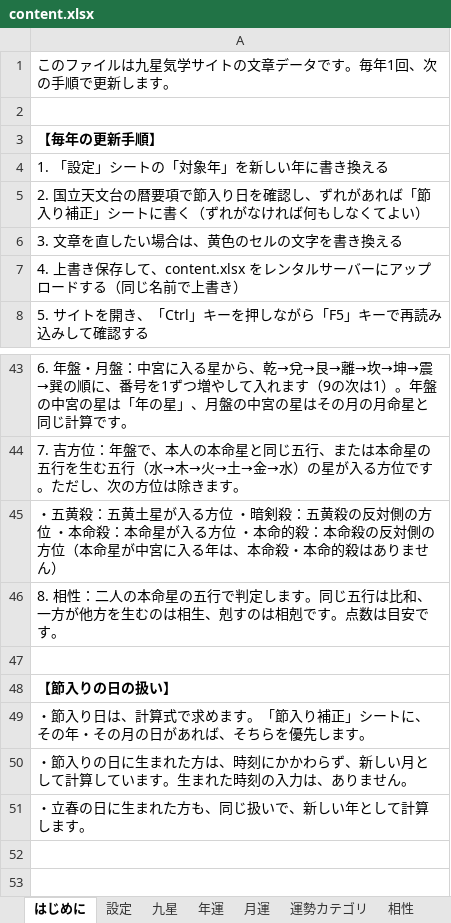
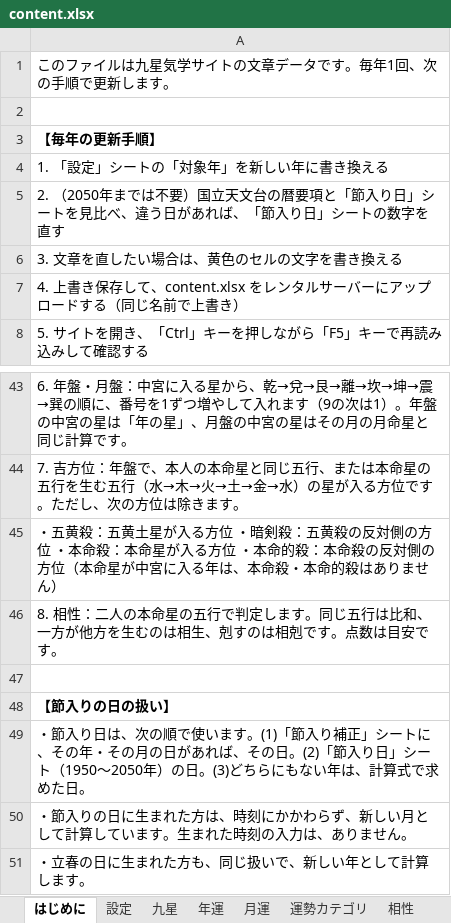
Before and after one commit to chungkyuhum/kigaku, an Excel workbook: content.xlsx, sheet はじめに, drawn as a sheet; only a part is shown, gaps mark what is left out; values as stored, in another font and other column widths than the file's, no borders; the diff names each change by its address in the sheet, - before the commit and + after, or states it on an @@ line.

```diff
--- a/content.xlsx (sheet はじめに)
+++ b/content.xlsx (sheet はじめに)
-A5: 2. 国立天文台の暦要項で節入り日を確認し、ずれがあれば「節入り補正」シートに書く（ずれがなければ何もしなくてよい）
+A5: 2. （2050年までは不要）国立天文台の暦要項と「節入り日」シートを見比べ、違う日があれば、「節入り日」シートの数字を直す
-A49: …り日は、計算式で求めます。「節入り補正」シートに、その年・その月の日があれば、そちらを優先します。
+A49: …り日は、次の順で使います。(1)「節入り補正」シートに、その年・その月の日があれば、その日。(2)「節入り日」シート（1950〜2050年）の日。(3)どちらにもない年は、計算式で求めた日。
```
Also changed, not shown: sheet 節入り補正, sheet 画面文言, other sheet tabs, 1 other file.
